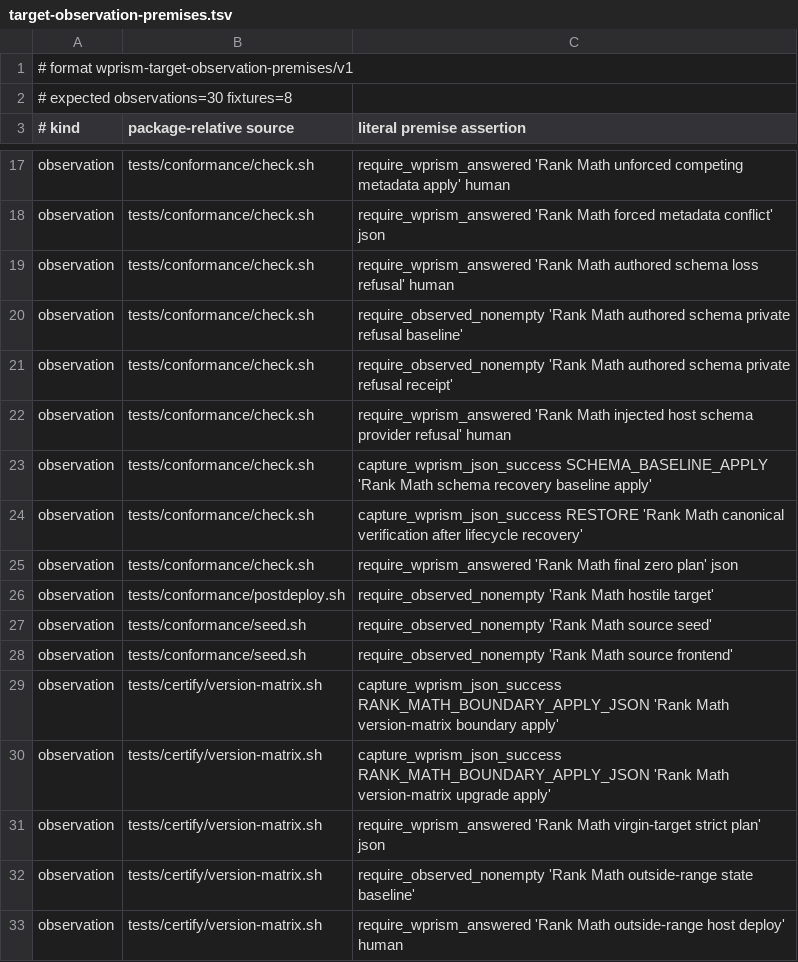
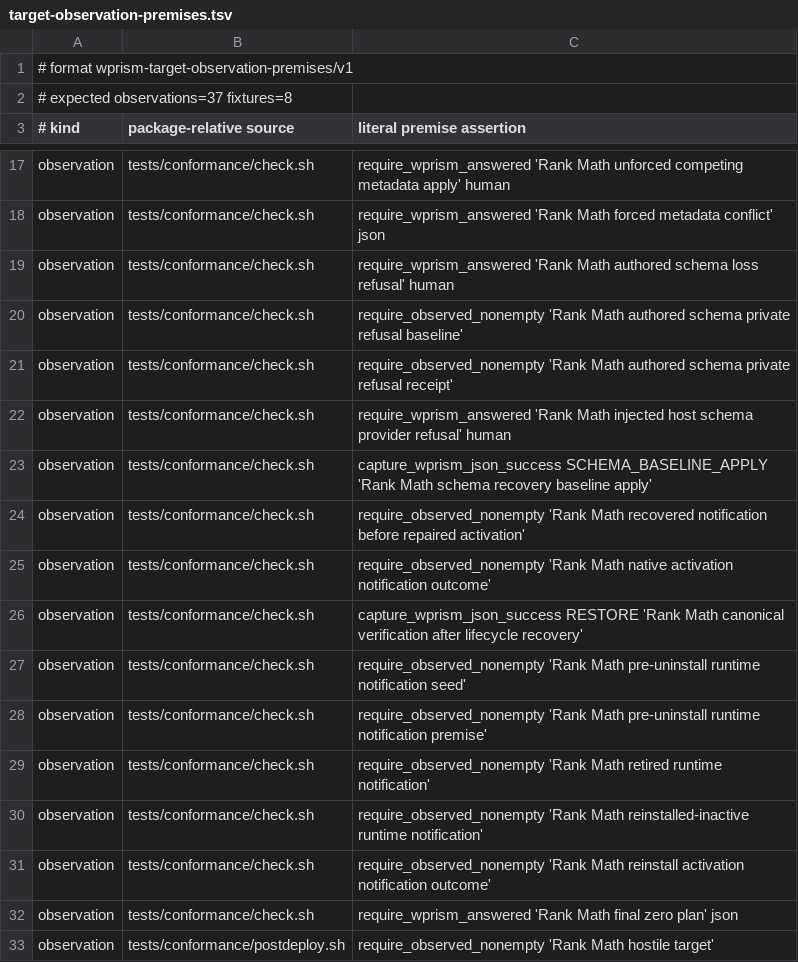
Before and after one commit to samrat-shamim/wprism, a TSV file: adapter-packages/rank-math/evidence/target-observation-premises.tsv, drawn as a sheet; only a part is shown, gaps mark what is left out; the shorter side is filled out with more unchanged rows.

Commit message:
test(rank-math): distinguish native notification lifecycle

```diff
--- a/adapter-packages/rank-math/evidence/target-observation-premises.tsv
+++ b/adapter-packages/rank-math/evidence/target-observation-premises.tsv
@@ -1,3 +1,3 @@
 # format wprism-target-observation-premises/v1
-# expected observations=30 fixtures=8
+# expected observations=37 fixtures=8
 # kind	package-relative source	literal premise assertion
@@ -23,3 +23,10 @@ observation	tests/conformance/check.sh	require_wprism_answered 'Rank Math inject
 observation	tests/conformance/check.sh	capture_wprism_json_success SCHEMA_BASELINE_APPLY 'Rank Math schema recovery baseline apply'
+observation	tests/conformance/check.sh	require_observed_nonempty 'Rank Math recovered notification before repaired activation'
+observation	tests/conformance/check.sh	require_observed_nonempty 'Rank Math native activation notification outcome'
 observation	tests/conformance/check.sh	capture_wprism_json_success RESTORE 'Rank Math canonical verification after lifecycle recovery'
+observation	tests/conformance/check.sh	require_observed_nonempty 'Rank Math pre-uninstall runtime notification seed'
+observation	tests/conformance/check.sh	require_observed_nonempty 'Rank Math pre-uninstall runtime notification premise'
+observation	tests/conformance/check.sh	require_observed_nonempty 'Rank Math retired runtime notification'
+observation	tests/conformance/check.sh	require_observed_nonempty 'Rank Math reinstalled-inactive runtime notification'
+observation	tests/conformance/check.sh	require_observed_nonempty 'Rank Math reinstall activation notification outcome'
 observation	tests/conformance/check.sh	require_wprism_answered 'Rank Math final zero plan' json
```
Also changed, not shown: 3 other files.
